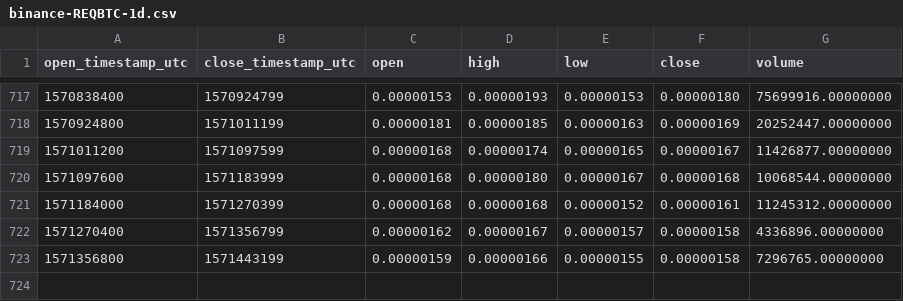
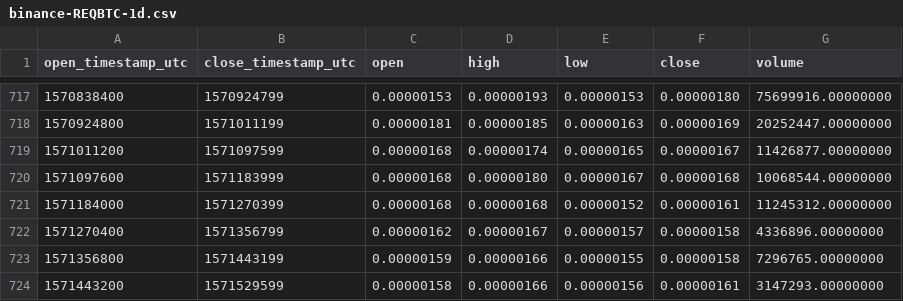
Before and after one commit to cryptobigbro/binance-REQBTC, a CSV file: binance-REQBTC-1d.csv, drawn as a sheet; only a part is shown, gaps mark what is left out; the diff names each change by its address in the sheet, - before the commit and + after, or states it on an @@ line.

Commit message:
Update OHLCV data.

```diff
--- a/binance-REQBTC-1d.csv
+++ b/binance-REQBTC-1d.csv
+row 724: 1571443200 | 1571529599 | 0.00000158 | 0.00000166 | 0.00000156 | 0.00000161 | 3147293.00000000
```
Also changed, not shown: 1 other file.
